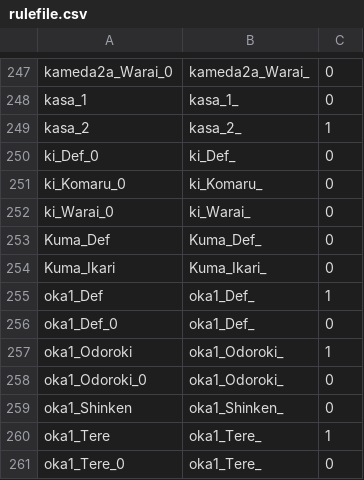
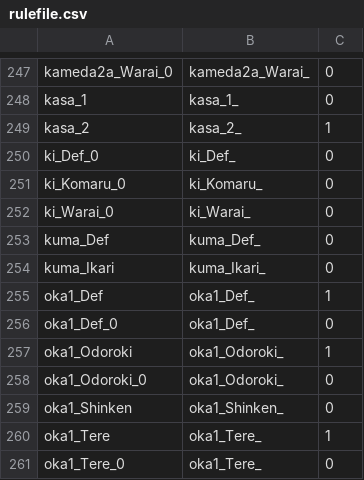
Before and after one commit to 07th-mod/higurashi-patch-compiler, a CSV file: data/sprites/rulefile.csv, drawn as a sheet; only a part is shown, gaps mark what is left out.

```diff
--- a/data/sprites/rulefile.csv
+++ b/data/sprites/rulefile.csv
@@ -252,4 +252,4 @@ ki_Komaru_0,ki_Komaru_,0
 ki_Warai_0,ki_Warai_,0
-Kuma_Def,Kuma_Def_,0
-Kuma_Ikari,Kuma_Ikari_,0
+kuma_Def,kuma_Def_,0
+kuma_Ikari,kuma_Ikari_,0
 oka1_Def,oka1_Def_,1
```
Also changed, not shown: 1 other file.
